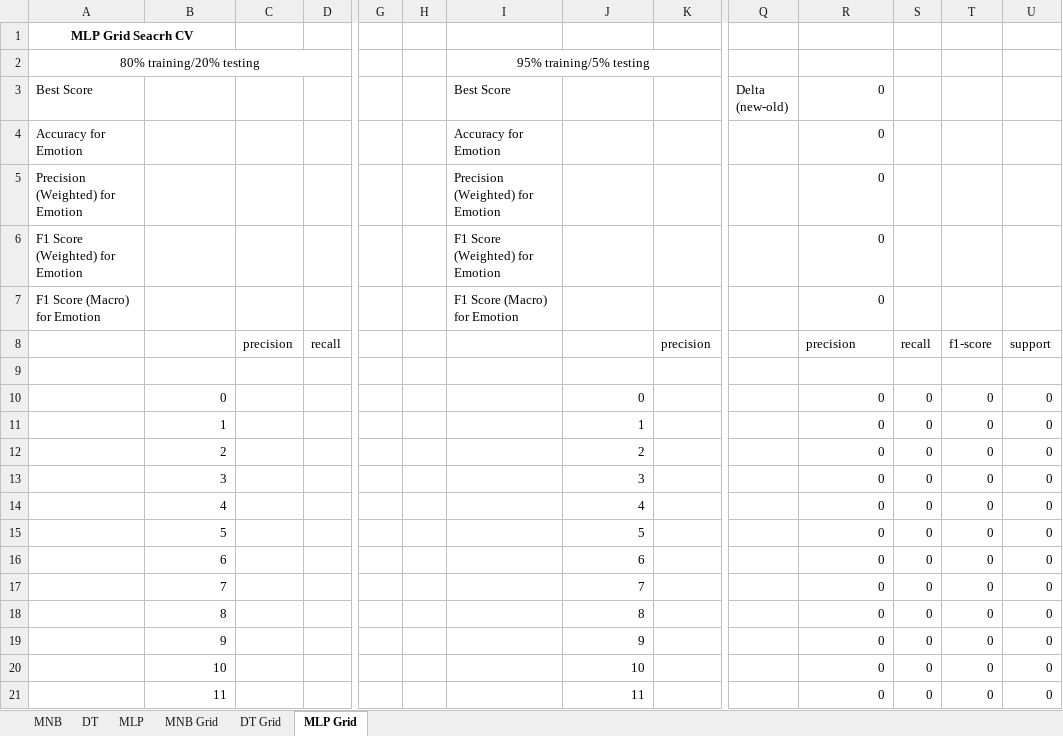
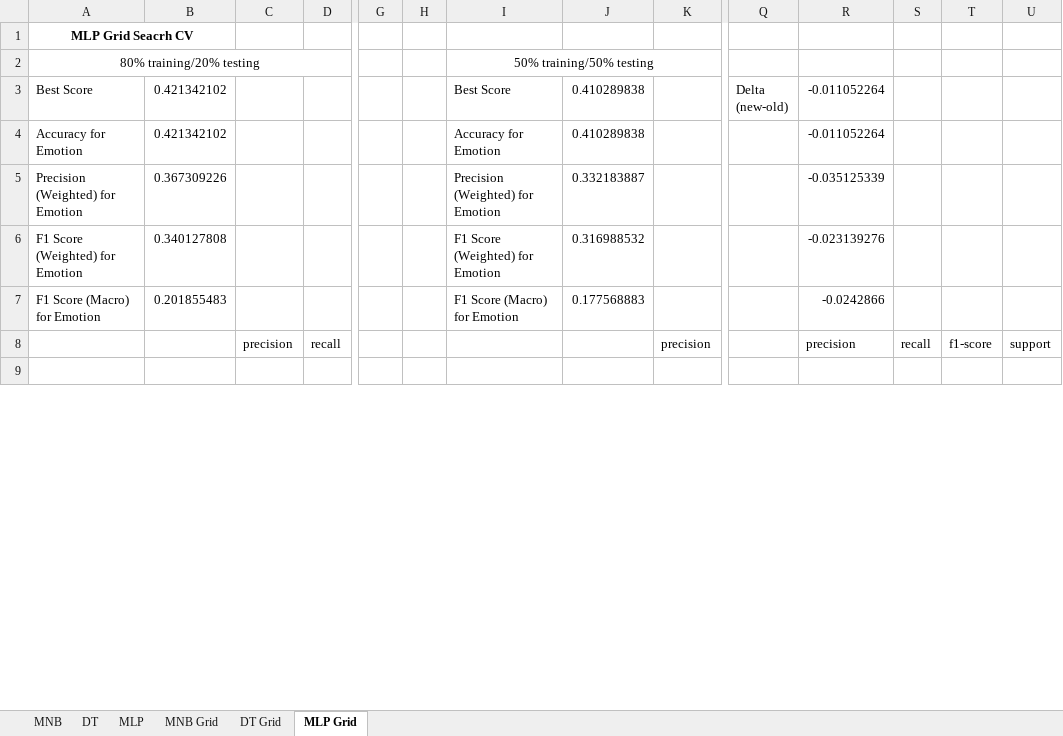
Before and after one commit to NGHINAI/COMP472, an Excel workbook: Mini Project 1/performance.xlsx, sheet MLP Grid, drawn as a sheet; only a part is shown, gaps mark what is left out; values as stored, in another font and other column widths than the file's, no borders; conditional formats not drawn; removed rows and columns are numbered as before the commit, all else as after; rows hold the shown columns only; the diff covers the shown part only; the diff names each change by its address in the sheet, - before the commit and + after, or states it on an @@ line.

```diff
--- a/Mini Project 1/performance.xlsx (sheet MLP Grid)
+++ b/Mini Project 1/performance.xlsx (sheet MLP Grid)
-I2: 95% training/5% testing
+I2: 50% training/50% testing
-B3:B4: (empty)
+B3:B4: 0.421342102
-J3:J4: (empty)
+J3:J4: 0.410289838
-R3:R4: 0
+R3:R4: -0.011052264
-B5: (empty)
+B5: 0.367309226
-J5: (empty)
+J5: 0.332183887
-R5: 0
+R5: -0.035125339
-B6: (empty)
+B6: 0.340127808
-J6: (empty)
+J6: 0.316988532
-R6: 0
+R6: -0.023139276
-B7: (empty)
+B7: 0.201855483
-J7: (empty)
+J7: 0.177568883
-R7: 0
+R7: -0.0242866
-row 10:  | 0 |  |  |  |  |  | 0 |  |  | 0 | 0 | 0 | 0
-row 11:  | 1 |  |  |  |  |  | 1 |  |  | 0 | 0 | 0 | 0
-row 12:  | 2 |  |  |  |  |  | 2 |  |  | 0 | 0 | 0 | 0
-row 13:  | 3 |  |  |  |  |  | 3 |  |  | 0 | 0 | 0 | 0
-row 14:  | 4 |  |  |  |  |  | 4 |  |  | 0 | 0 | 0 | 0
-row 15:  | 5 |  |  |  |  |  | 5 |  |  | 0 | 0 | 0 | 0
-row 16:  | 6 |  |  |  |  |  | 6 |  |  | 0 | 0 | 0 | 0
-row 17:  | 7 |  |  |  |  |  | 7 |  |  | 0 | 0 | 0 | 0
-row 18:  | 8 |  |  |  |  |  | 8 |  |  | 0 | 0 | 0 | 0
-row 19:  | 9 |  |  |  |  |  | 9 |  |  | 0 | 0 | 0 | 0
-row 20:  | 10 |  |  |  |  |  | 10 |  |  | 0 | 0 | 0 | 0
-row 21:  | 11 |  |  |  |  |  | 11 |  |  | 0 | 0 | 0 | 0
```
Also changed, not shown: 38 added rows, 26 removed rows and 10 edited cells elsewhere in this sheet, sheet MNB, sheet DT, sheet MNB Grid, sheet DT Grid, sheet MLP, 4 other files.
